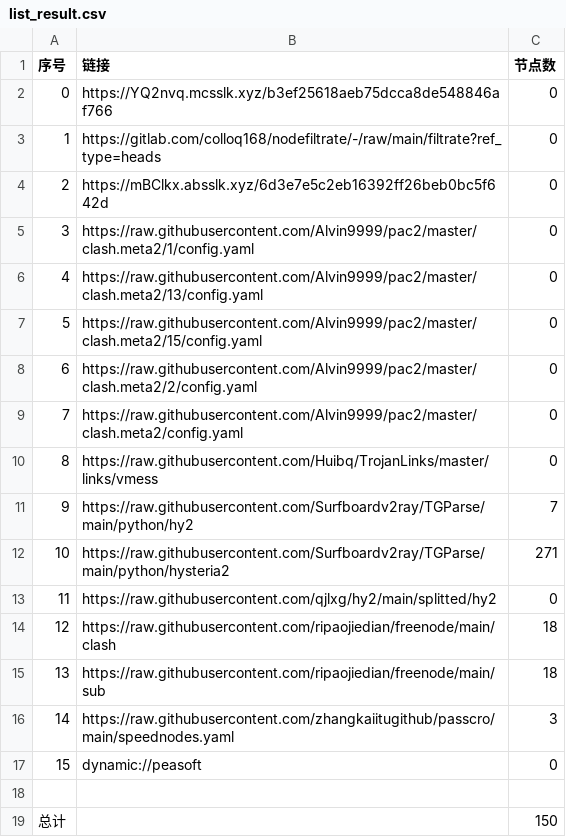
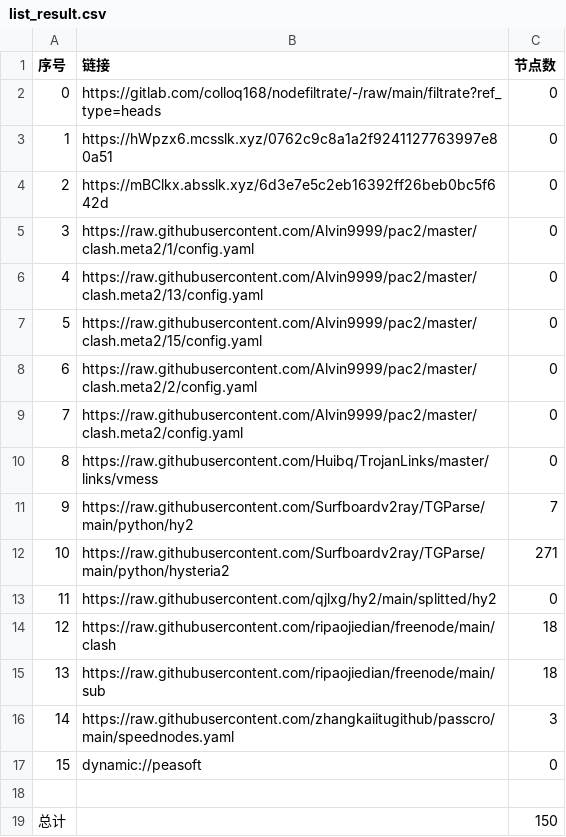
Before and after one commit to q291581201/NoMoreWalls, a CSV file: list_result.csv, drawn as a sheet.

```diff
--- a/list_result.csv
+++ b/list_result.csv
@@ -1,4 +1,4 @@
 序号,链接,节点数
-0,https://YQ2nvq.mcsslk.xyz/b3ef25618aeb75dcca8de548846af766,0
-1,https://gitlab.com/colloq168/nodefiltrate/-/raw/main/filtrate?ref_type=heads,0
+0,https://gitlab.com/colloq168/nodefiltrate/-/raw/main/filtrate?ref_type=heads,0
+1,https://hWpzx6.mcsslk.xyz/0762c9c8a1a2f9241127763997e80a51,0
 2,https://mBClkx.absslk.xyz/6d3e7e5c2eb16392ff26beb0bc5f642d,0
```
Also changed, not shown: 3 other files.
